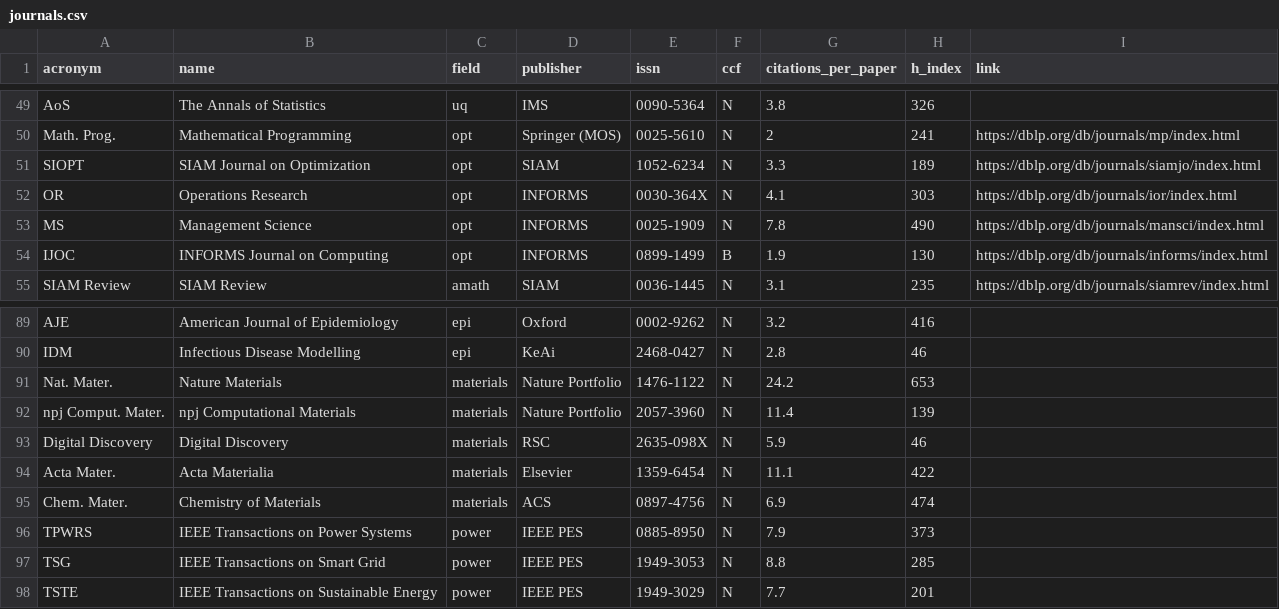
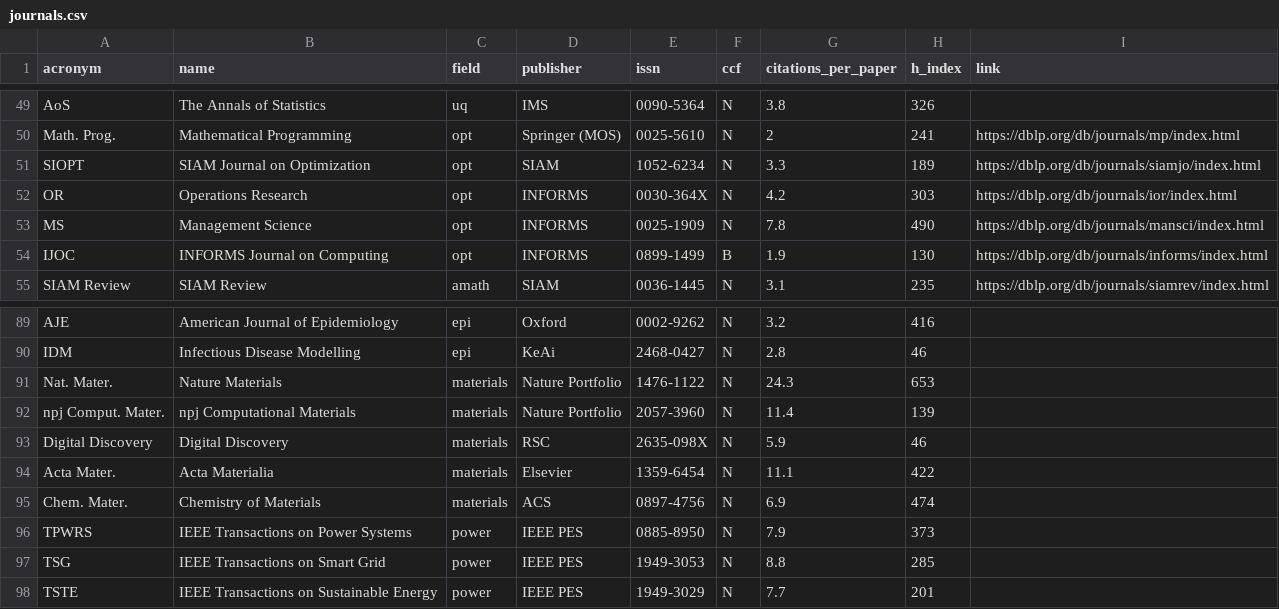
Before and after one commit to aquastar/cross-field-conferences, a CSV file: data/journals.csv, drawn as a sheet; only a part is shown, gaps mark what is left out; the diff covers the shown part only.

```diff
--- a/data/journals.csv
+++ b/data/journals.csv
@@ -51,3 +51,3 @@ Math. Prog.,Mathematical Programming,opt,Springer (MOS),0025-5610,N,2,241,https:
 SIOPT,SIAM Journal on Optimization,opt,SIAM,1052-6234,N,3.3,189,https://dblp.org/db/journals/siamjo/index.html
-OR,Operations Research,opt,INFORMS,0030-364X,N,4.1,303,https://dblp.org/db/journals/ior/index.html
+OR,Operations Research,opt,INFORMS,0030-364X,N,4.2,303,https://dblp.org/db/journals/ior/index.html
 MS,Management Science,opt,INFORMS,0025-1909,N,7.8,490,https://dblp.org/db/journals/mansci/index.html
@@ -90,3 +90,3 @@ AJE,American Journal of Epidemiology,epi,Oxford,0002-9262,N,3.2,416,
 IDM,Infectious Disease Modelling,epi,KeAi,2468-0427,N,2.8,46,
-Nat. Mater.,Nature Materials,materials,Nature Portfolio,1476-1122,N,24.2,653,
+Nat. Mater.,Nature Materials,materials,Nature Portfolio,1476-1122,N,24.3,653,
 npj Comput. Mater.,npj Computational Materials,materials,Nature Portfolio,2057-3960,N,11.4,139,
```
Also changed, not shown: 8 edited cells elsewhere in this file, data/conferences.csv, 5 other files.
